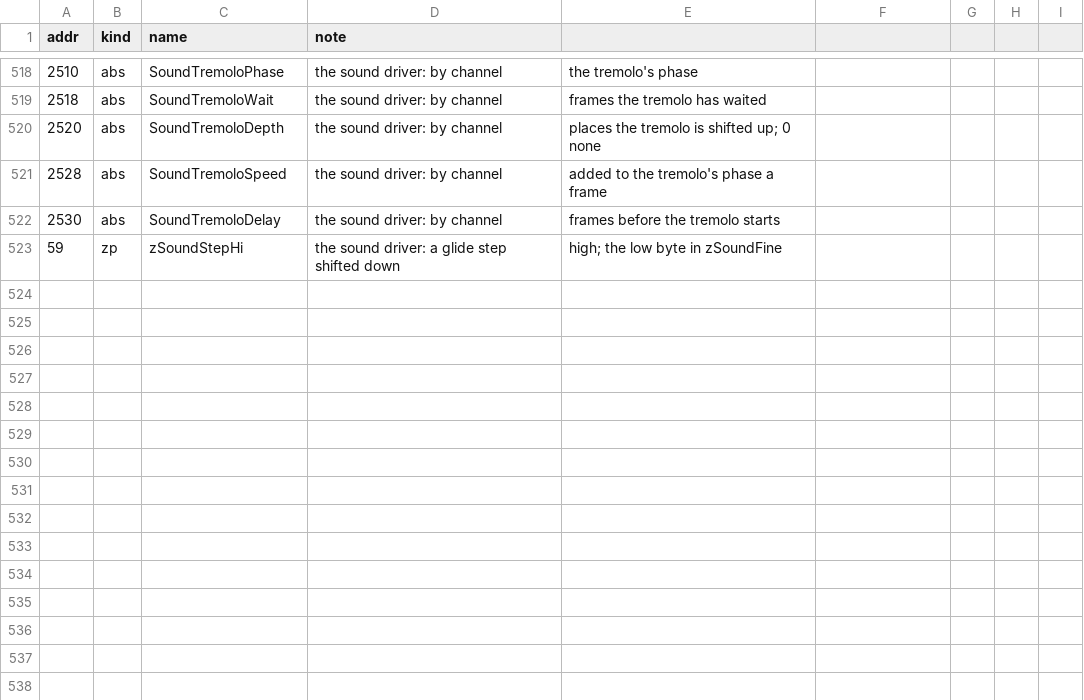
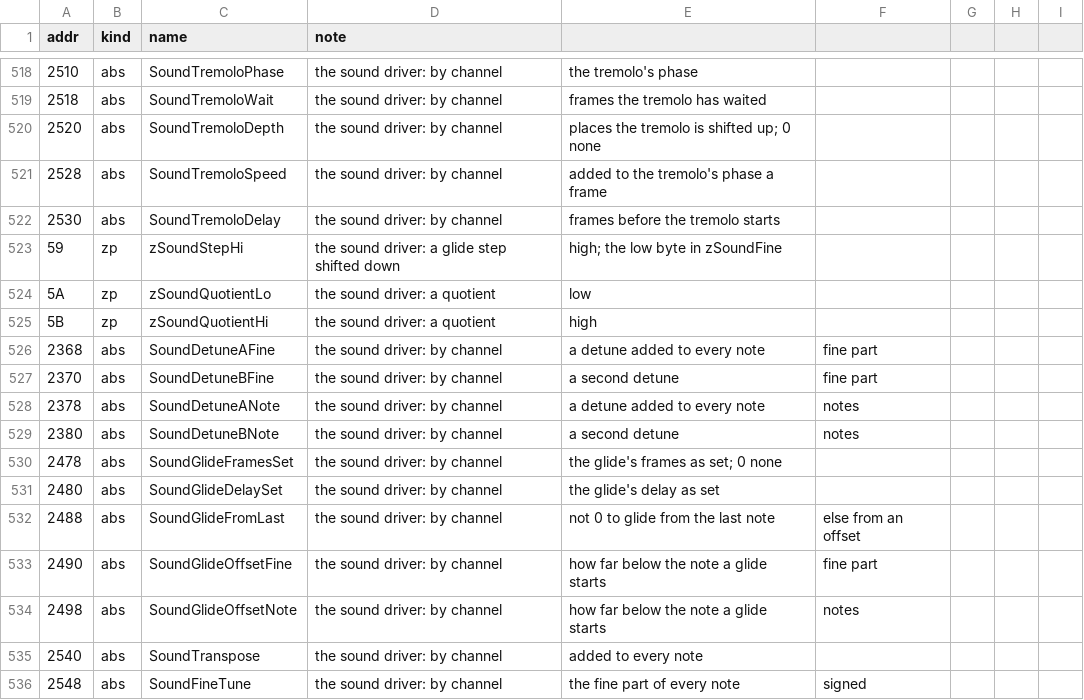
Before and after one commit to jeff-strutb/rondoofblood, a CSV file: config/rondo/symbols.csv, drawn as a sheet; only a part is shown, gaps mark what is left out; the diff names each change by its address in the sheet, - before the commit and + after, or states it on an @@ line.

Commit message:
Add the sound driver's note start: divide, glide setup, note pitch and start
SoundDivide divides a word by a byte in sixteen steps of shift and subtract;
where the remainder's low byte is under the divisor but its high byte is not 0,
the original takes the high byte down twice, and the C keeps it. SoundGlideSetup
aims a glide's step from the pitch now to a target over its frames.
SoundNotePitch starts a note's pitch from the command with the transpose, a
signed fine tune and two detunes, a glide from an offset below or from the last
note, the frequency, the envelope, and a first frame of the pitch. SoundStartNote
takes the note's length, gate and volume from its arguments.

The image built from the tree is identical to the disc with 509 routines in
place. All 38 driver routines pass the proper-C check. Compiled only, not
gated.

```diff
--- a/config/rondo/symbols.csv
+++ b/config/rondo/symbols.csv
+row 524: 5A | zp | zSoundQuotientLo | the sound driver: a quotient | low
+row 525: 5B | zp | zSoundQuotientHi | the sound driver: a quotient | high
+row 526: 2368 | abs | SoundDetuneAFine | the sound driver: by channel | a detune added to every note | fine part
+row 527: 2370 | abs | SoundDetuneBFine | the sound driver: by channel | a second detune | fine part
+row 528: 2378 | abs | SoundDetuneANote | the sound driver: by channel | a detune added to every note | notes
+row 529: 2380 | abs | SoundDetuneBNote | the sound driver: by channel | a second detune | notes
+row 530: 2478 | abs | SoundGlideFramesSet | the sound driver: by channel | the glide's frames as set; 0 none
+row 531: 2480 | abs | SoundGlideDelaySet | the sound driver: by channel | the glide's delay as set
+row 532: 2488 | abs | SoundGlideFromLast | the sound driver: by channel | not 0 to glide from the last note | else from an offset
+row 533: 2490 | abs | SoundGlideOffsetFine | the sound driver: by channel | how far below the note a glide starts | fine part
+row 534: 2498 | abs | SoundGlideOffsetNote | the sound driver: by channel | how far below the note a glide starts | notes
+row 535: 2540 | abs | SoundTranspose | the sound driver: by channel | added to every note
+row 536: 2548 | abs | SoundFineTune | the sound driver: by channel | the fine part of every note | signed
```
Also changed, not shown: 5 other files.
